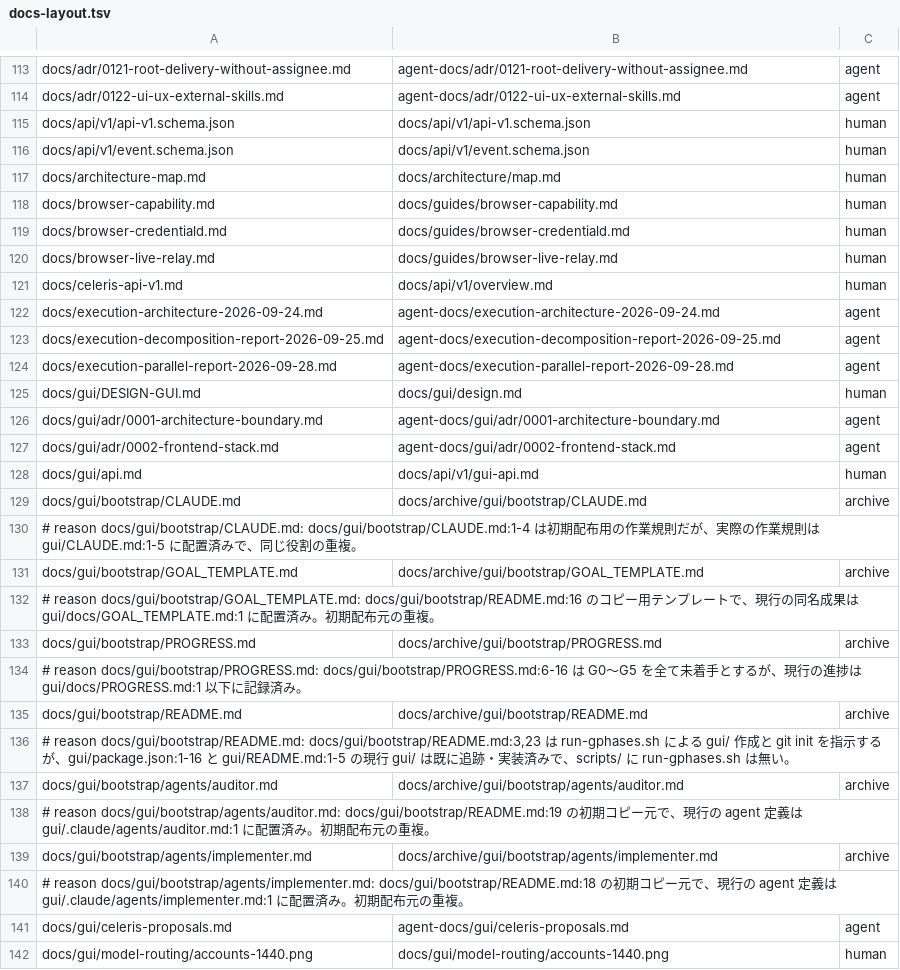
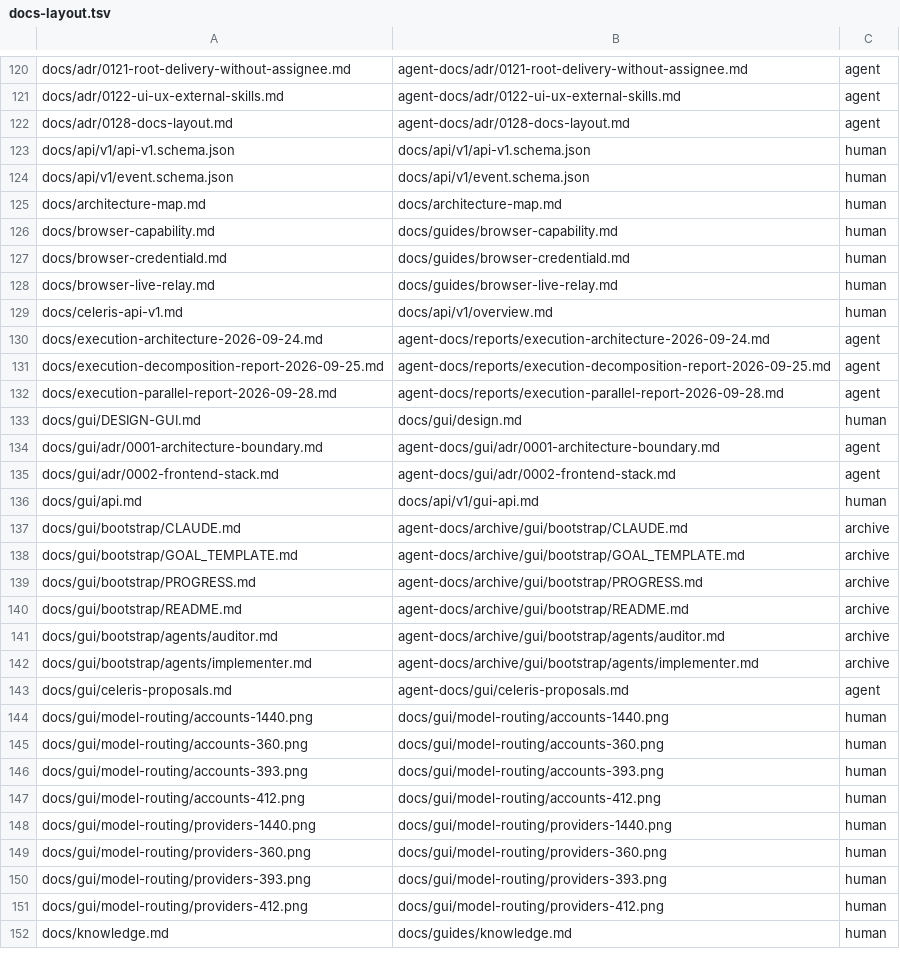
Before and after one commit to maetin0324/celeris, a TSV file: scripts/dev/docs-layout.tsv, drawn as a sheet; only a part is shown, gaps mark what is left out; the shorter side is filled out with more unchanged rows; the diff covers the shown part only.

```diff
--- a/scripts/dev/docs-layout.tsv
+++ b/scripts/dev/docs-layout.tsv
@@ -114,5 +121,6 @@ docs/adr/0121-root-delivery-without-assignee.md	agent-docs/adr/0121-root-deliver
 docs/adr/0122-ui-ux-external-skills.md	agent-docs/adr/0122-ui-ux-external-skills.md	agent
+docs/adr/0128-docs-layout.md	agent-docs/adr/0128-docs-layout.md	agent
 docs/api/v1/api-v1.schema.json	docs/api/v1/api-v1.schema.json	human
 docs/api/v1/event.schema.json	docs/api/v1/event.schema.json	human
-docs/architecture-map.md	docs/architecture/map.md	human
+docs/architecture-map.md	docs/architecture-map.md	human
 docs/browser-capability.md	docs/guides/browser-capability.md	human
@@ -121,5 +129,5 @@ docs/browser-live-relay.md	docs/guides/browser-live-relay.md	human
 docs/celeris-api-v1.md	docs/api/v1/overview.md	human
-docs/execution-architecture-2026-09-24.md	agent-docs/execution-architecture-2026-09-24.md	agent
-docs/execution-decomposition-report-2026-09-25.md	agent-docs/execution-decomposition-report-2026-09-25.md	agent
-docs/execution-parallel-report-2026-09-28.md	agent-docs/execution-parallel-report-2026-09-28.md	agent
+docs/execution-architecture-2026-09-24.md	agent-docs/reports/execution-architecture-2026-09-24.md	agent
+docs/execution-decomposition-report-2026-09-25.md	agent-docs/reports/execution-decomposition-report-2026-09-25.md	agent
+docs/execution-parallel-report-2026-09-28.md	agent-docs/reports/execution-parallel-report-2026-09-28.md	agent
 docs/gui/DESIGN-GUI.md	docs/gui/design.md	human
@@ -128,14 +136,8 @@ docs/gui/adr/0002-frontend-stack.md	agent-docs/gui/adr/0002-frontend-stack.md	ag
 docs/gui/api.md	docs/api/v1/gui-api.md	human
-docs/gui/bootstrap/CLAUDE.md	docs/archive/gui/bootstrap/CLAUDE.md	archive
-# reason docs/gui/bootstrap/CLAUDE.md: docs/gui/bootstrap/CLAUDE.md:1-4 は初期配布用の作業規則だが、実際の作業規則は gui/CLAUDE.md:1-5 に配置済みで、同じ役割の重複。
-docs/gui/bootstrap/GOAL_TEMPLATE.md	docs/archive/gui/bootstrap/GOAL_TEMPLATE.md	archive
-# reason docs/gui/bootstrap/GOAL_TEMPLATE.md: docs/gui/bootstrap/README.md:16 のコピー用テンプレートで、現行の同名成果は gui/docs/GOAL_TEMPLATE.md:1 に配置済み。初期配布元の重複。
-docs/gui/bootstrap/PROGRESS.md	docs/archive/gui/bootstrap/PROGRESS.md	archive
-# reason docs/gui/bootstrap/PROGRESS.md: docs/gui/bootstrap/PROGRESS.md:6-16 は G0〜G5 を全て未着手とするが、現行の進捗は gui/docs/PROGRESS.md:1 以下に記録済み。
-docs/gui/bootstrap/README.md	docs/archive/gui/bootstrap/README.md	archive
-# reason docs/gui/bootstrap/README.md: docs/gui/bootstrap/README.md:3,23 は run-gphases.sh による gui/ 作成と git init を指示するが、gui/package.json:1-16 と gui/README.md:1-5 の現行 gui/ は既に追跡・実装済みで、scripts/ に run-gphases.sh は無い。
-docs/gui/bootstrap/agents/auditor.md	docs/archive/gui/bootstrap/agents/auditor.md	archive
-# reason docs/gui/bootstrap/agents/auditor.md: docs/gui/bootstrap/README.md:19 の初期コピー元で、現行の agent 定義は gui/.claude/agents/auditor.md:1 に配置済み。初期配布元の重複。
-docs/gui/bootstrap/agents/implementer.md	docs/archive/gui/bootstrap/agents/implementer.md	archive
-# reason docs/gui/bootstrap/agents/implementer.md: docs/gui/bootstrap/README.md:18 の初期コピー元で、現行の agent 定義は gui/.claude/agents/implementer.md:1 に配置済み。初期配布元の重複。
+docs/gui/bootstrap/CLAUDE.md	agent-docs/archive/gui/bootstrap/CLAUDE.md	archive
+docs/gui/bootstrap/GOAL_TEMPLATE.md	agent-docs/archive/gui/bootstrap/GOAL_TEMPLATE.md	archive
+docs/gui/bootstrap/PROGRESS.md	agent-docs/archive/gui/bootstrap/PROGRESS.md	archive
+docs/gui/bootstrap/README.md	agent-docs/archive/gui/bootstrap/README.md	archive
+docs/gui/bootstrap/agents/auditor.md	agent-docs/archive/gui/bootstrap/agents/auditor.md	archive
+docs/gui/bootstrap/agents/implementer.md	agent-docs/archive/gui/bootstrap/agents/implementer.md	archive
 docs/gui/celeris-proposals.md	agent-docs/gui/celeris-proposals.md	agent
```
Also changed, not shown: 1 moved row and 3 edited cells elsewhere in this file, 1 other file.
